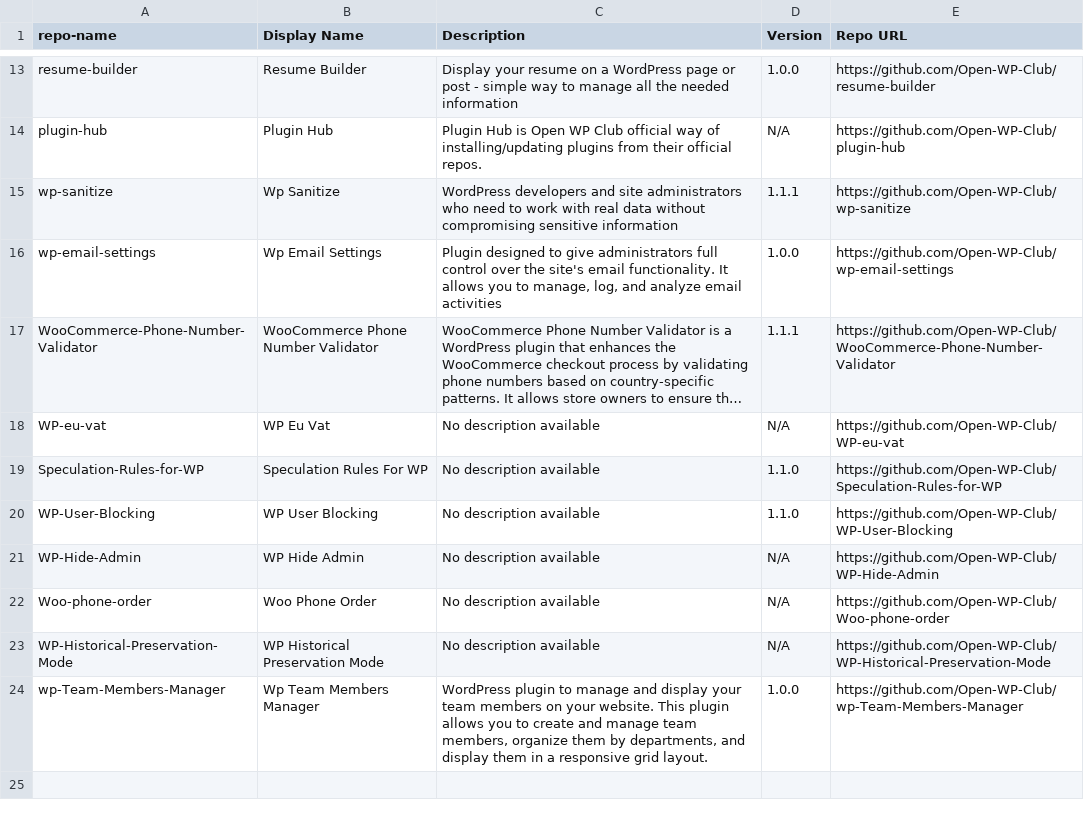
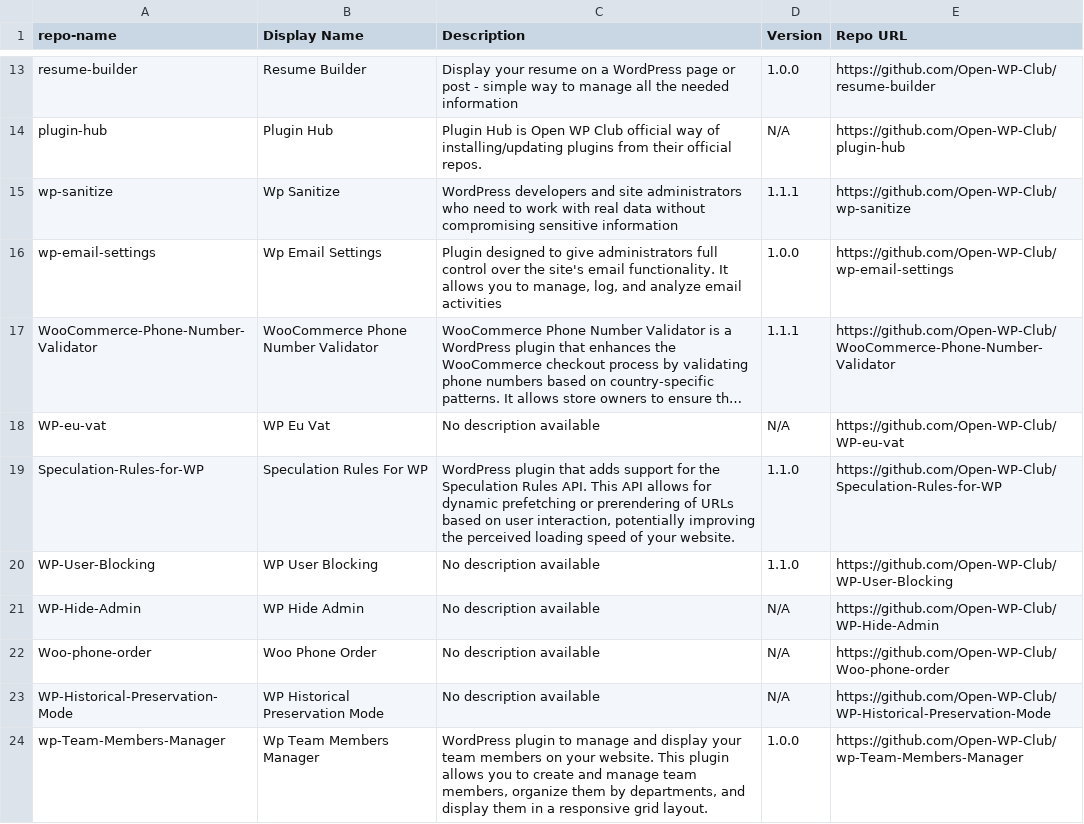
Before and after one commit to Open-WP-Club/.github, a CSV file: plugins.csv, drawn as a sheet; only a part is shown, gaps mark what is left out; long unchanged cells end in …; the diff names each change by its address in the sheet, - before the commit and + after, or states it on an @@ line.

```diff
--- a/plugins.csv
+++ b/plugins.csv
-C19 (Description): No description available
+C19 (Description): WordPress plugin that adds support for the Speculation Rules API. This API allows for dynamic prefetching or prerendering of URLs based on user interaction, potentially improving the perceived loading speed of your website.
```
